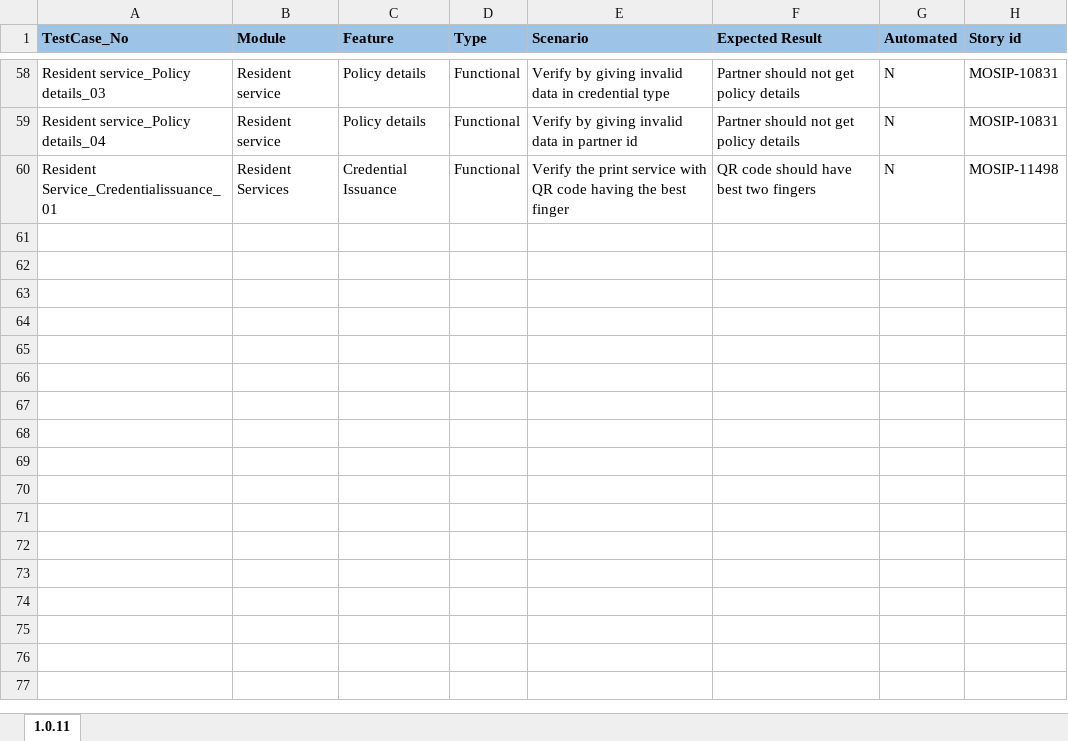
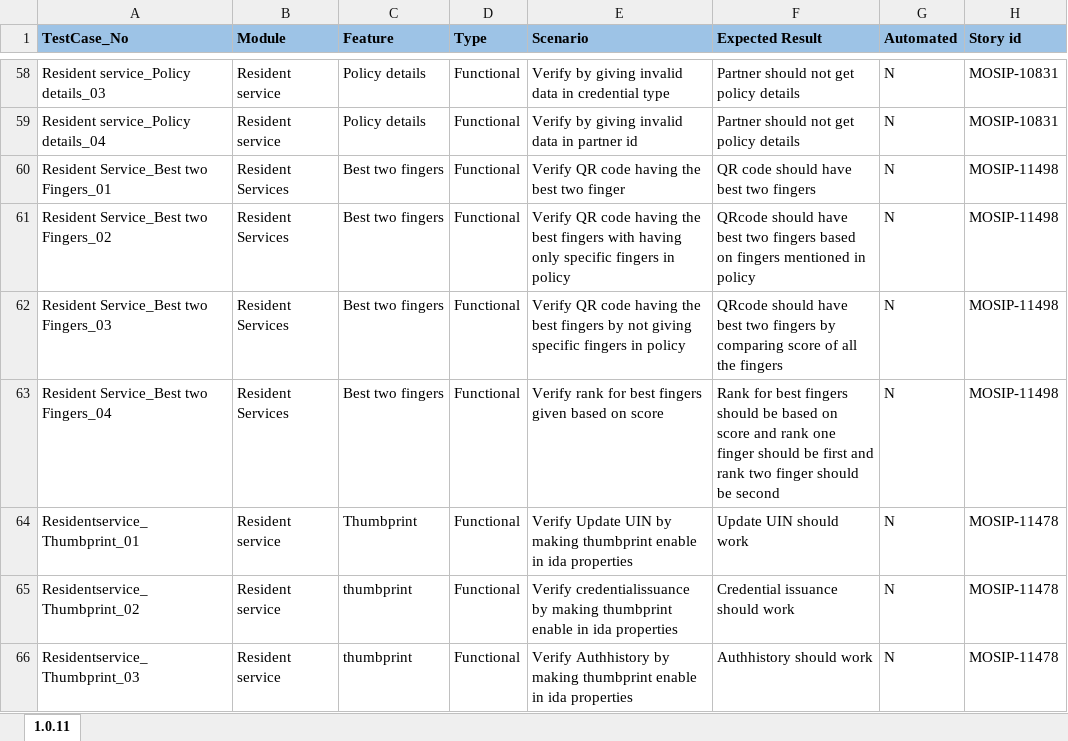
Before and after one commit to mosip/test-management, an Excel workbook: Master-functional-testcases/resident-services/Resident 1.0.11 cases.xlsx, sheet 1.0.11, drawn as a sheet; only a part is shown, gaps mark what is left out; values as stored, in another font and other column widths than the file's, no borders; the diff names each change by its address in the sheet, - before the commit and + after, or states it on an @@ line.

Commit message:
Add files via upload

```diff
--- a/Master-functional-testcases/resident-services/Resident 1.0.11 cases.xlsx (sheet 1.0.11)
+++ b/Master-functional-testcases/resident-services/Resident 1.0.11 cases.xlsx (sheet 1.0.11)
-A60 (TestCase_No): Resident Service_Credentialissuance_01
+A60 (TestCase_No): Resident Service_Best two Fingers_01
-C60 (Feature): Credential Issuance
+C60 (Feature): Best two fingers
-E60 (Scenario): Verify the print service with QR code having the best finger
+E60 (Scenario): Verify QR code having the best two finger
+row 61: Resident Service_Best two Fingers_02 | Resident Services | Best two fingers | Functional | Verify QR code having the best fingers with having only specific fingers in policy | QRcode should have best two fingers based on fingers mentioned in policy | N | MOSIP-11498
+row 62: Resident Service_Best two Fingers_03 | Resident Services | Best two fingers | Functional | Verify QR code having the best fingers by not giving specific fingers in policy | QRcode should have best two fingers by comparing score of all the fingers | N | MOSIP-11498
+row 63: Resident Service_Best two Fingers_04 | Resident Services | Best two fingers | Functional | Verify rank for best fingers given based on score | Rank for best fingers should be based on score and rank one finger should be first and rank two finger should be second | N | MOSIP-11498
+row 64: Residentservice_Thumbprint_01 | Resident service | Thumbprint | Functional | Verify Update UIN by making thumbprint enable in ida properties | Update UIN should work | N | MOSIP-11478
+row 65: Residentservice_Thumbprint_02 | Resident service | thumbprint | Functional | Verify credentialissuance by making thumbprint enable in ida properties | Credential issuance should work | N | MOSIP-11478
+row 66: Residentservice_Thumbprint_03 | Resident service | thumbprint | Functional | Verify Authhistory by making thumbprint enable in ida properties | Authhistory should work | N | MOSIP-11478
```
